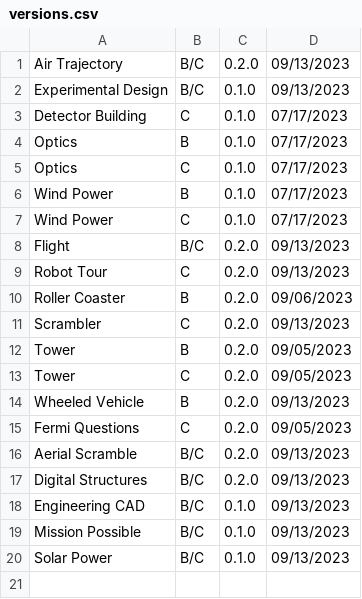
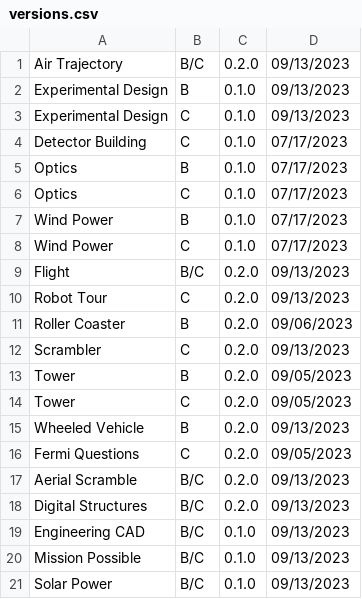
Before and after one commit to Duosmium/duosmium-event-scoresheets, a CSV file: versions.csv, drawn as a sheet.

Commit message:
Update versions.csv

```diff
--- a/versions.csv
+++ b/versions.csv
@@ -1,3 +1,4 @@
 Air Trajectory,B/C,0.2.0,09/13/2023
-Experimental Design,B/C,0.1.0,09/13/2023
+Experimental Design,B,0.1.0,09/13/2023
+Experimental Design,C,0.1.0,09/13/2023
 Detector Building,C,0.1.0,07/17/2023
```
